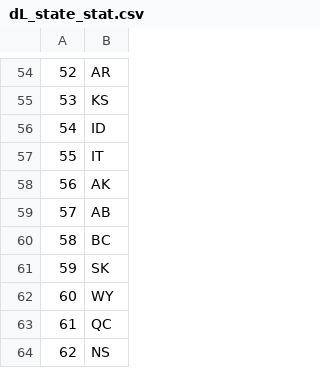
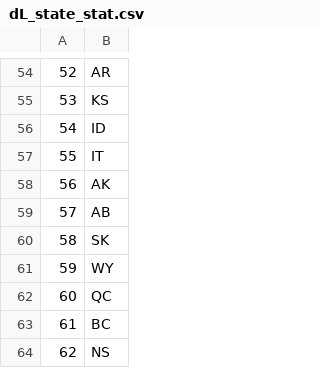
Before and after one commit to FDomenico/ProgettoIcon, a CSV file: dataset/dL_state_stat.csv, drawn as a sheet; only a part is shown, gaps mark what is left out.

```diff
--- a/dataset/dL_state_stat.csv
+++ b/dataset/dL_state_stat.csv
@@ -59,6 +59,6 @@
 57,AB
-58,BC
-59,SK
-60,WY
-61,QC
+58,SK
+59,WY
+60,QC
+61,BC
 62,NS
```
Also changed, not shown: dataset/charge_stat.csv, dataset/driver_state_stat.csv, 21 other files.
